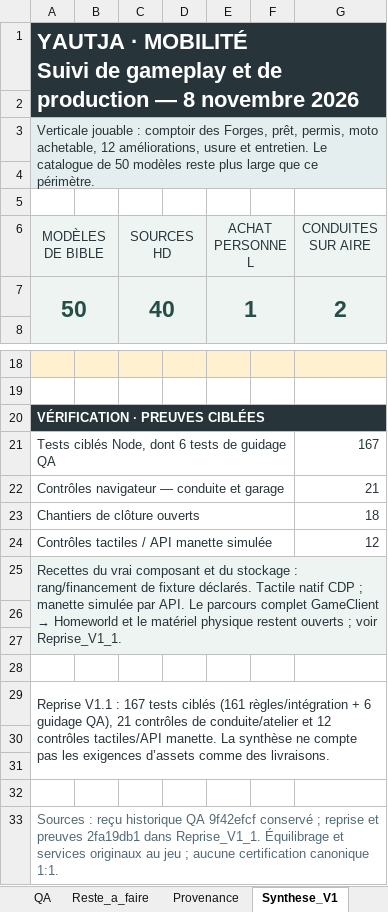
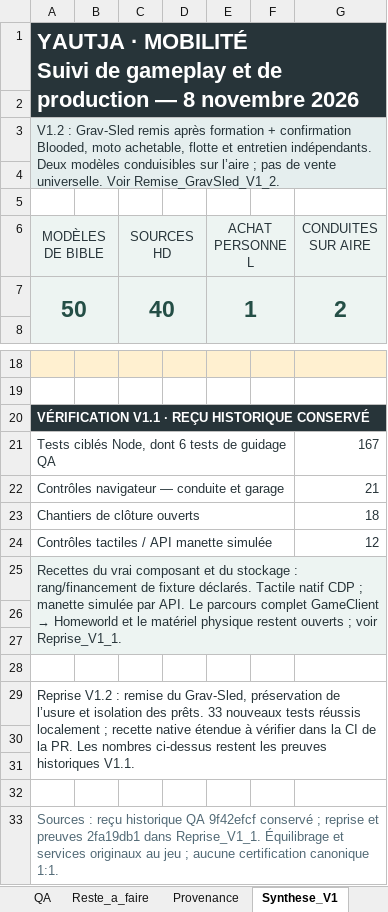
Before and after one commit to darknigthmare/yautja-la-longue-chasse, an Excel workbook: production/mobility-20261108/Yautja_Mobilite_Gameplay_20261108.xlsx, sheet Synthese_V1, drawn as a sheet; only a part is shown, gaps mark what is left out; values as stored, in another font and other column widths than the file's, no borders; the diff names each change by its address in the sheet, - before the commit and + after, or states it on an @@ line.

```diff
--- a/production/mobility-20261108/Yautja_Mobilite_Gameplay_20261108.xlsx (sheet Synthese_V1)
+++ b/production/mobility-20261108/Yautja_Mobilite_Gameplay_20261108.xlsx (sheet Synthese_V1)
-A3 (MODÈLES DE BIBLE): Verticale jouable : comptoir des Forges, prêt, permis, moto achetable, 12 améliorations, usure et entretien. Le catalogue de 50 modèles reste plus large que ce périmètre.
+A3 (MODÈLES DE BIBLE): V1.2 : Grav-Sled remis après formation + confirmation Blooded, moto achetable, flotte et entretien indépendants. Deux modèles conduisibles sur l’aire ; pas de vente universelle. Voir Remise_GravSled_V1_2.
-A20 (MODÈLES DE BIBLE): VÉRIFICATION · PREUVES CIBLÉES
+A20 (MODÈLES DE BIBLE): VÉRIFICATION V1.1 · REÇU HISTORIQUE CONSERVÉ
-A29 (MODÈLES DE BIBLE): Reprise V1.1 : 167 tests ciblés (161 règles/intégration + 6 guidage QA), 21 contrôles de conduite/atelier et 12 contrôles tactiles/API manette. La synthèse ne compte pas les exigences d’assets comme des livraisons.
+A29 (MODÈLES DE BIBLE): Reprise V1.2 : remise du Grav-Sled, préservation de l’usure et isolation des prêts. 33 nouveaux tests réussis localement ; recette native étendue à vérifier dans la CI de la PR. Les nombres ci-dessus restent les preuves historiques V1.1.
```
Also changed, not shown: other sheet tabs, 11 other files.
